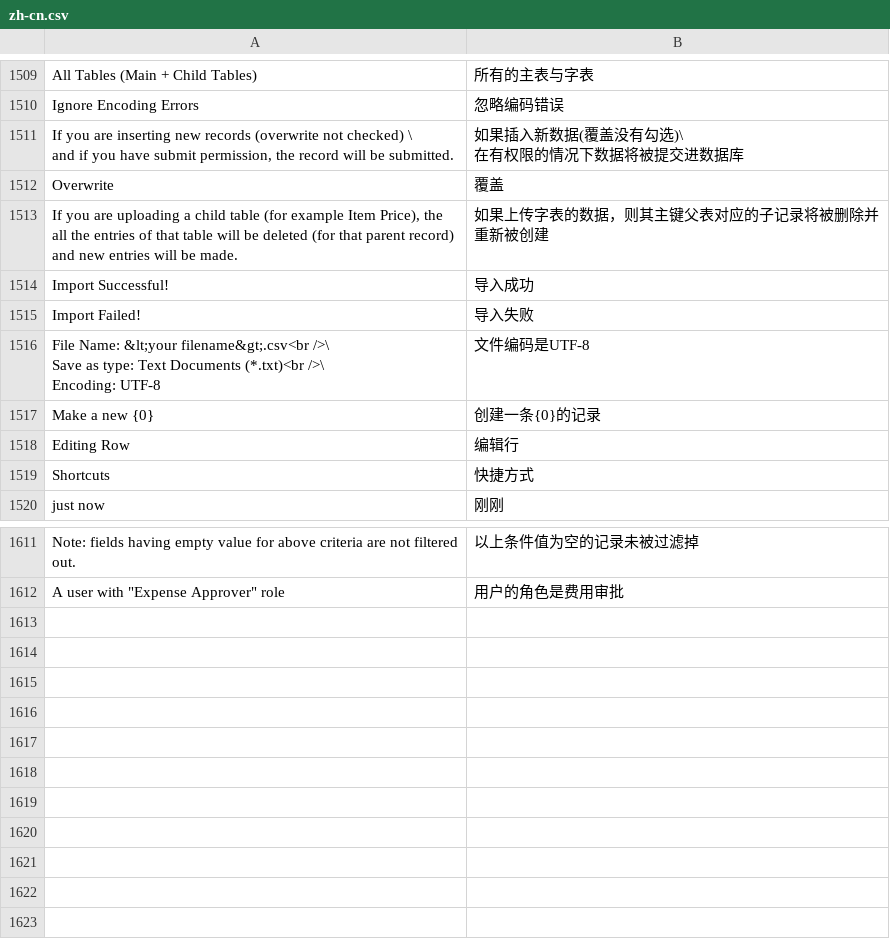
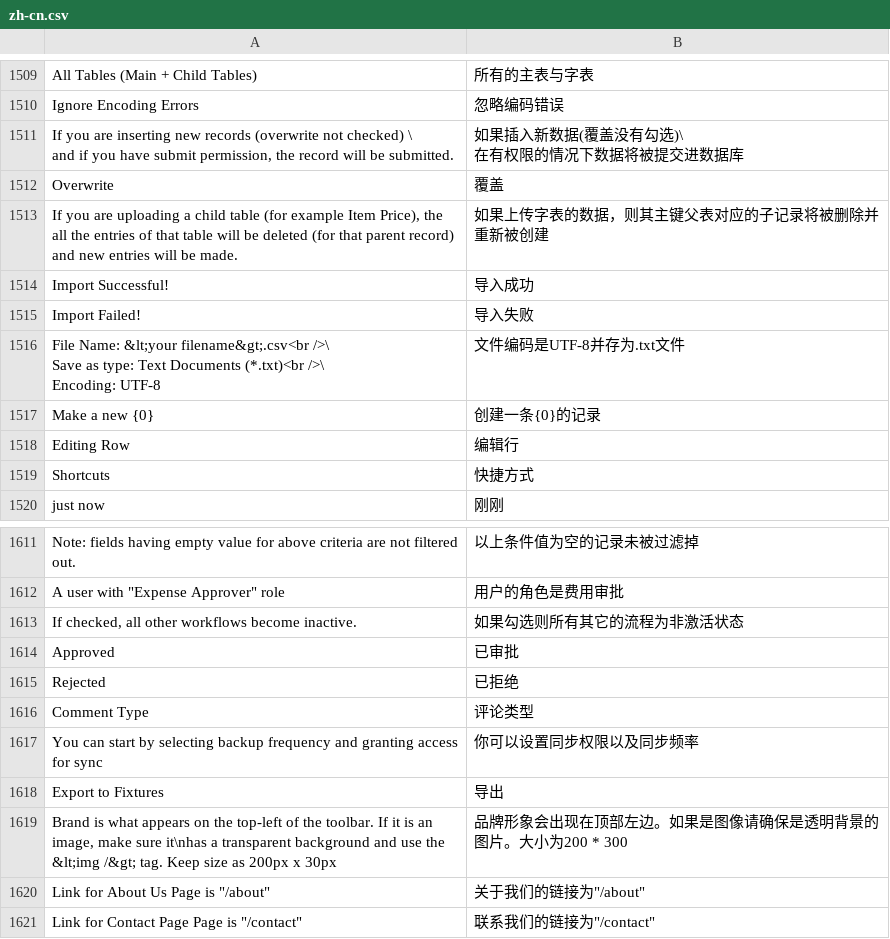
Before and after one commit to 81552433qqcom/EBChanges, a CSV file: apps/frappe/frappe/translations/zh-cn.csv, drawn as a sheet; only a part is shown, gaps mark what is left out; the diff names each change by its address in the sheet, - before the commit and + after, or states it on an @@ line.

```diff
--- a/apps/frappe/frappe/translations/zh-cn.csv
+++ b/apps/frappe/frappe/translations/zh-cn.csv
-B1516: 文件编码是UTF-8
+B1516: 文件编码是UTF-8并存为.txt文件
+row 1613: If checked, all other workflows become inactive. | 如果勾选则所有其它的流程为非激活状态
+row 1614: Approved | 已审批
+row 1615: Rejected | 已拒绝
+row 1616: Comment Type | 评论类型
+row 1617: You can start by selecting backup frequency and granting access for sync | 你可以设置同步权限以及同步频率
+row 1618: Export to Fixtures | 导出
+row 1619: Brand is what appears on the top-left of the toolbar. If it is an image, make sure it\nhas a transparent background and use the &lt;img /&gt; tag. Keep size as 200px x 30px | 品牌形象会出现在顶部左边。如果是图像请确保是透明背景的图片。大小为200 * 300
+row 1620: Link for About Us Page is "/about" | 关于我们的链接为"/about"
+row 1621: Link for Contact Page Page is "/contact" | 联系我们的链接为"/contact"
```
Also changed, not shown: apps/erpnext/erpnext/translations/zh-cn.csv.
